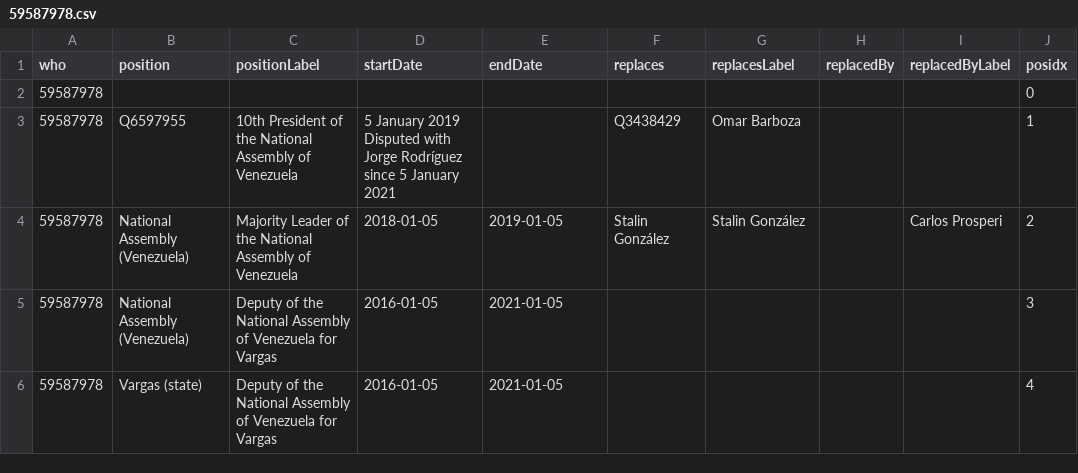
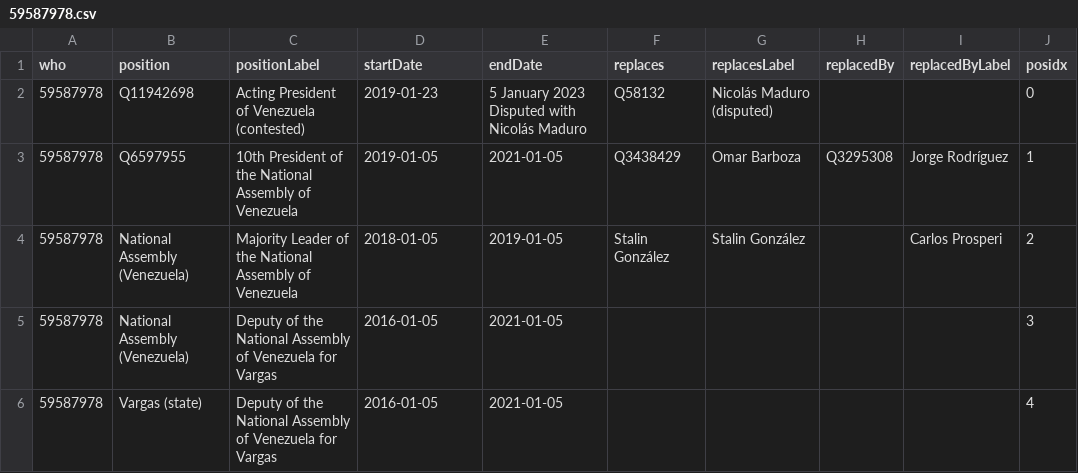
Before and after one commit to every-politician-scrapers/venezuela, a CSV file: enwiki/csv/59587978.csv, drawn as a sheet.

```diff
--- a/enwiki/csv/59587978.csv
+++ b/enwiki/csv/59587978.csv
@@ -1,4 +1,4 @@
 who,position,positionLabel,startDate,endDate,replaces,replacesLabel,replacedBy,replacedByLabel,posidx
-59587978,,,,,,,,,0
-59587978,Q6597955,10th President of the National Assembly of Venezuela,5 January 2019 Disputed with Jorge Rodríguez since 5 January 2021,,Q3438429,Omar Barboza,,,1
+59587978,Q11942698,Acting President of Venezuela (contested),2019-01-23,5 January 2023 Disputed with Nicolás Maduro,Q58132,Nicolás Maduro (disputed),,,0
+59587978,Q6597955,10th President of the National Assembly of Venezuela,2019-01-05,2021-01-05,Q3438429,Omar Barboza,Q3295308,Jorge Rodríguez,1
 59587978,National Assembly (Venezuela),Majority Leader of the National Assembly of Venezuela,2018-01-05,2019-01-05,Stalin González,Stalin González,,Carlos Prosperi,2
```
Also changed, not shown: enwiki/csv/8767262.csv, enwiki/csv/9530834.csv, 3 other files.
